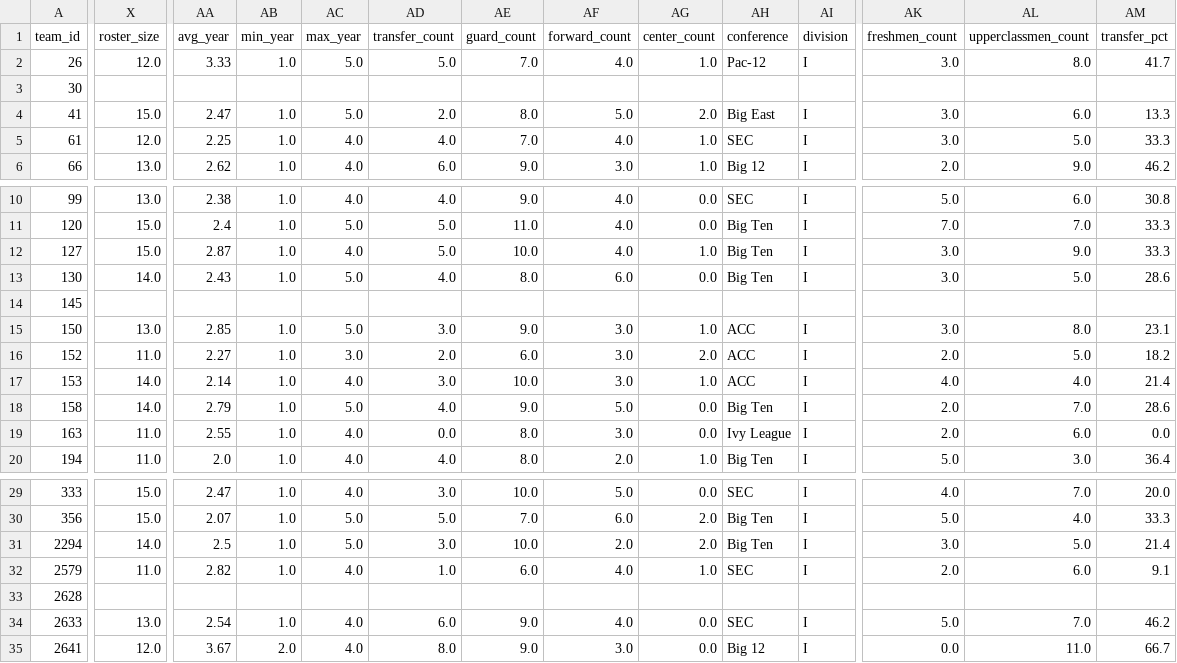
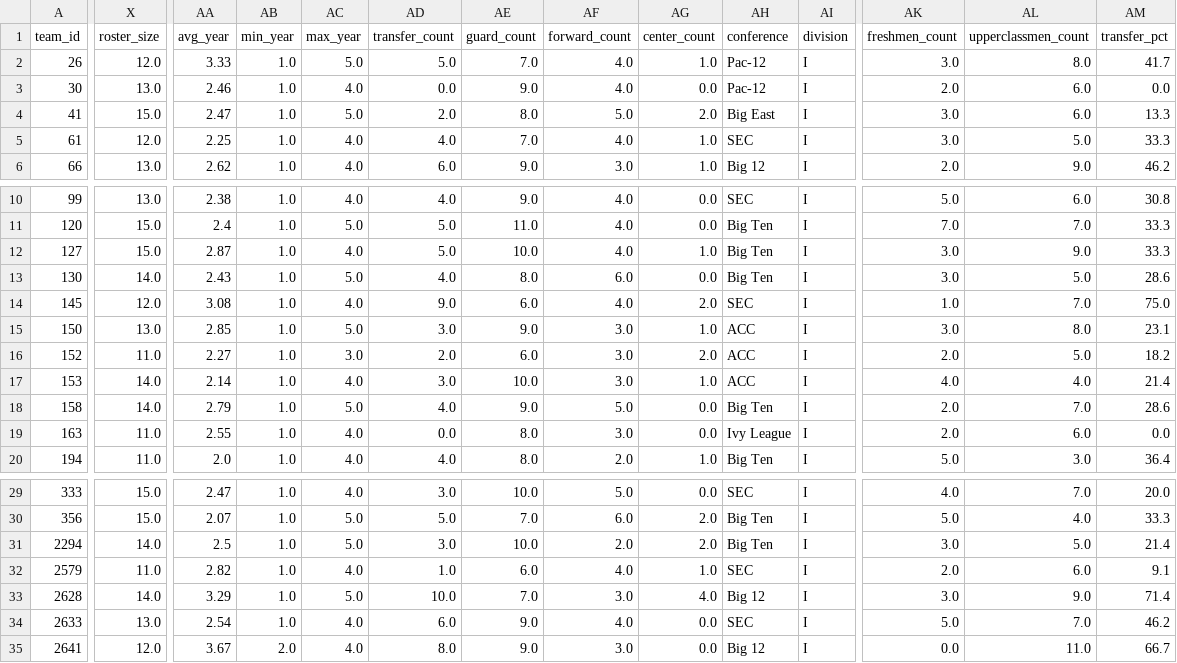
Before and after one commit to kbsmd-sportsmusicdata/wbb_2026_scout_reports, a CSV file: data/processed/roster/team_season_analytic_2026_top25.csv, drawn as a sheet; only a part is shown, gaps mark what is left out; the diff covers the shown part only; the diff names each change by its address in the sheet, - before the commit and + after, or states it on an @@ line.

```diff
--- a/data/processed/roster/team_season_analytic_2026_top25.csv
+++ b/data/processed/roster/team_season_analytic_2026_top25.csv
-X3 (roster_size): (empty)
+X3 (roster_size): 13.0
-AA3 (avg_year): (empty)
+AA3 (avg_year): 2.46
-AB3 (min_year): (empty)
+AB3 (min_year): 1.0
-AC3 (max_year): (empty)
+AC3 (max_year): 4.0
-AD3 (transfer_count): (empty)
+AD3 (transfer_count): 0.0
-AE3 (guard_count): (empty)
+AE3 (guard_count): 9.0
-AF3 (forward_count): (empty)
+AF3 (forward_count): 4.0
-AG3 (center_count): (empty)
+AG3 (center_count): 0.0
-AH3 (conference): (empty)
+AH3 (conference): Pac-12
-AI3 (division): (empty)
+AI3 (division): I
-AK3 (freshmen_count): (empty)
+AK3 (freshmen_count): 2.0
-AL3 (upperclassmen_count): (empty)
+AL3 (upperclassmen_count): 6.0
-AM3 (transfer_pct): (empty)
+AM3 (transfer_pct): 0.0
-X14 (roster_size): (empty)
+X14 (roster_size): 12.0
-AA14 (avg_year): (empty)
+AA14 (avg_year): 3.08
-AB14 (min_year): (empty)
+AB14 (min_year): 1.0
-AC14 (max_year): (empty)
+AC14 (max_year): 4.0
-AD14 (transfer_count): (empty)
+AD14 (transfer_count): 9.0
-AE14 (guard_count): (empty)
+AE14 (guard_count): 6.0
-AF14 (forward_count): (empty)
+AF14 (forward_count): 4.0
-AG14 (center_count): (empty)
+AG14 (center_count): 2.0
-AH14 (conference): (empty)
+AH14 (conference): SEC
-AI14 (division): (empty)
+AI14 (division): I
-AK14 (freshmen_count): (empty)
+AK14 (freshmen_count): 1.0
-AL14 (upperclassmen_count): (empty)
+AL14 (upperclassmen_count): 7.0
-AM14 (transfer_pct): (empty)
+AM14 (transfer_pct): 75.0
-X33 (roster_size): (empty)
+X33 (roster_size): 14.0
-AA33 (avg_year): (empty)
+AA33 (avg_year): 3.29
-AB33 (min_year): (empty)
+AB33 (min_year): 1.0
-AC33 (max_year): (empty)
+AC33 (max_year): 5.0
-AD33 (transfer_count): (empty)
+AD33 (transfer_count): 10.0
-AE33 (guard_count): (empty)
+AE33 (guard_count): 7.0
-AF33 (forward_count): (empty)
+AF33 (forward_count): 3.0
-AG33 (center_count): (empty)
+AG33 (center_count): 4.0
-AH33 (conference): (empty)
+AH33 (conference): Big 12
-AI33 (division): (empty)
+AI33 (division): I
-AK33 (freshmen_count): (empty)
+AK33 (freshmen_count): 3.0
-AL33 (upperclassmen_count): (empty)
+AL33 (upperclassmen_count): 9.0
-AM33 (transfer_pct): (empty)
+AM33 (transfer_pct): 71.4
```
Also changed, not shown: 21 edited cells elsewhere in this file, data/processed/roster/player_season_analytic_2026_top25.csv, data/processed/roster/team_season_analytic_2026.csv, 5 other files.
